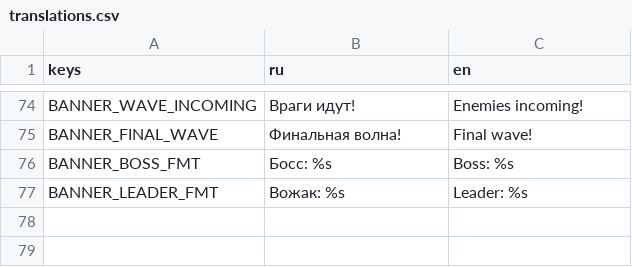
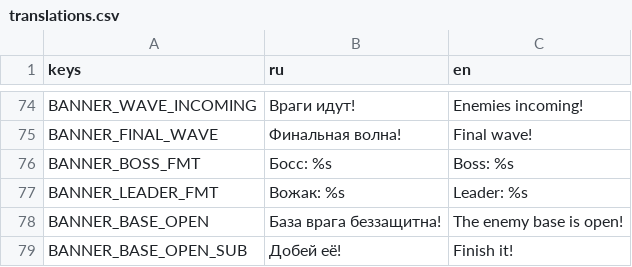
Before and after one commit to Twody2D/wars, a CSV file: localization/translations.csv, drawn as a sheet; only a part is shown, gaps mark what is left out; the diff names each change by its address in the sheet, - before the commit and + after, or states it on an @@ line.

Commit message:
fix(bot): enemy base stops spawning once the final leader falls
Pressure after the last wave ran for minutes. Now it ends when the
leader or boss dies (no leader: the whole wave), with a banner.
Music fades out on pause and back in on resume.

```diff
--- a/localization/translations.csv
+++ b/localization/translations.csv
+row 78: BANNER_BASE_OPEN | База врага беззащитна! | The enemy base is open!
+row 79: BANNER_BASE_OPEN_SUB | Добей её! | Finish it!
```
Also changed, not shown: 5 other files.
